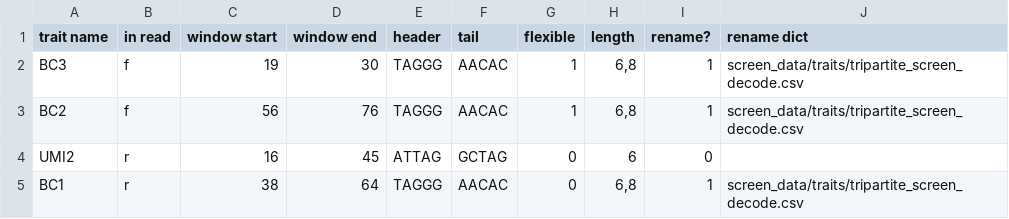
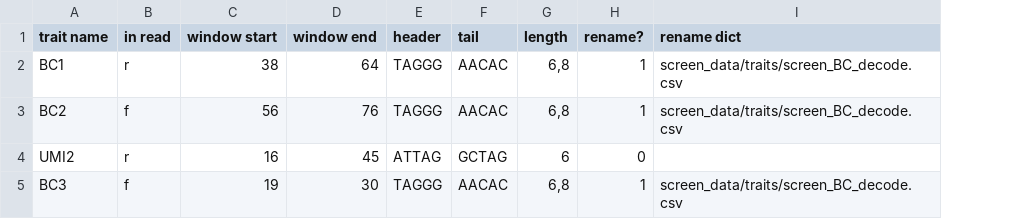
Before and after one commit to afkratz/ChavezCRISPRa, a CSV file: screen_data/traits/tripartite_sorted_traits.csv, drawn as a sheet; removed rows and columns are numbered as before the commit, all else as after; the diff names each change by its address in the sheet, - before the commit and + after, or states it on an @@ line.

Commit message:
Cleaned up 07_score_screens, rewrote elements of screen_scoring_tools for legibility

```diff
--- a/screen_data/traits/tripartite_sorted_traits.csv
+++ b/screen_data/traits/tripartite_sorted_traits.csv
-column G (flexible), rows 2-5: 1 | 1 | 0 | 0
-A2 (trait name): BC3
+A2 (trait name): BC1
-B2 (in read): f
+B2 (in read): r
-C2 (window start): 19
+C2 (window start): 38
-D2 (window end): 30
+D2 (window end): 64
-I2:I3 (rename dict): screen_data/traits/tripartite_screen_decode.csv
+I2:I3 (rename dict): screen_data/traits/screen_BC_decode.csv
-A5 (trait name): BC1
+A5 (trait name): BC3
-B5 (in read): r
+B5 (in read): f
-C5 (window start): 38
+C5 (window start): 19
-D5 (window end): 64
+D5 (window end): 30
-I5 (rename dict): screen_data/traits/tripartite_screen_decode.csv
+I5 (rename dict): screen_data/traits/screen_BC_decode.csv
```
Also changed, not shown: screen_data/conditions/tripartite_sorted.csv, 3 other files.
